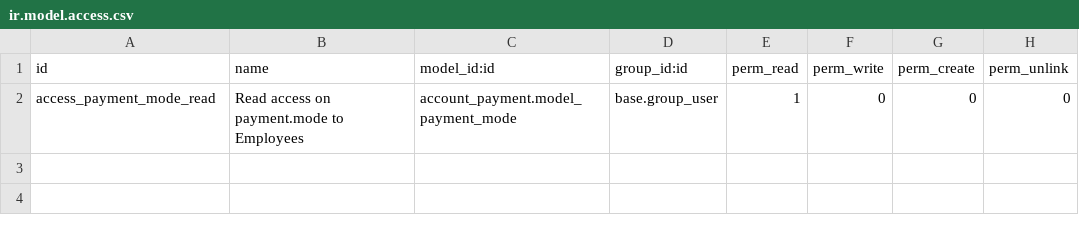
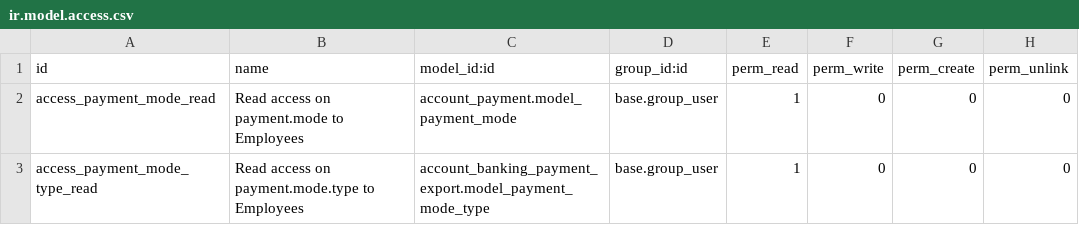
Before and after one commit to OCA/bank-payment, a CSV file: account_payment_partner/security/ir.model.access.csv, drawn as a sheet; the diff names each change by its address in the sheet, - before the commit and + after, or states it on an @@ line.

```diff
--- a/account_payment_partner/security/ir.model.access.csv
+++ b/account_payment_partner/security/ir.model.access.csv
+row 3: access_payment_mode_type_read | Read access on payment.mode.type to Employees | account_banking_payment_export.model_payment_mode_type | base.group_user | 1 | 0 | 0 | 0
```
Also changed, not shown: 1 other file.
